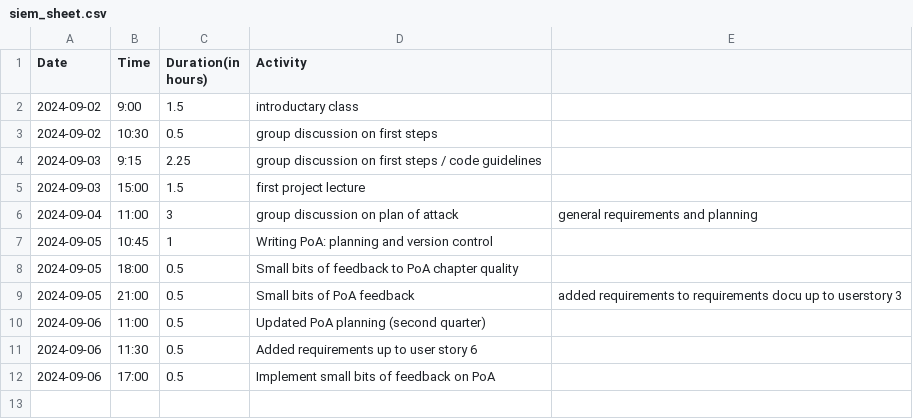
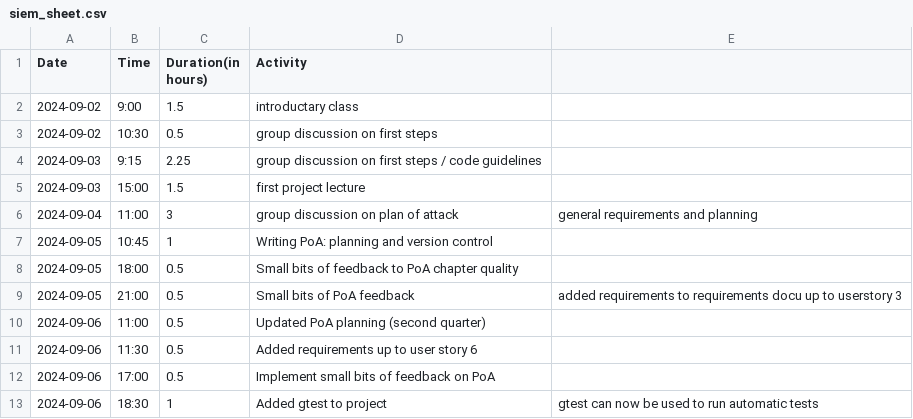
Before and after one commit to Seger01/GameEngine, a CSV file: docs/timesheets/siem_sheet.csv, drawn as a sheet; the diff names each change by its address in the sheet, - before the commit and + after, or states it on an @@ line.

Commit message:
Updated hours + fixed typo

```diff
--- a/docs/timesheets/siem_sheet.csv
+++ b/docs/timesheets/siem_sheet.csv
+row 13: 2024-09-06 | 18:30 | 1 | Added gtest to project | gtest can now be used to run automatic tests
```
Also changed, not shown: 1 other file.
